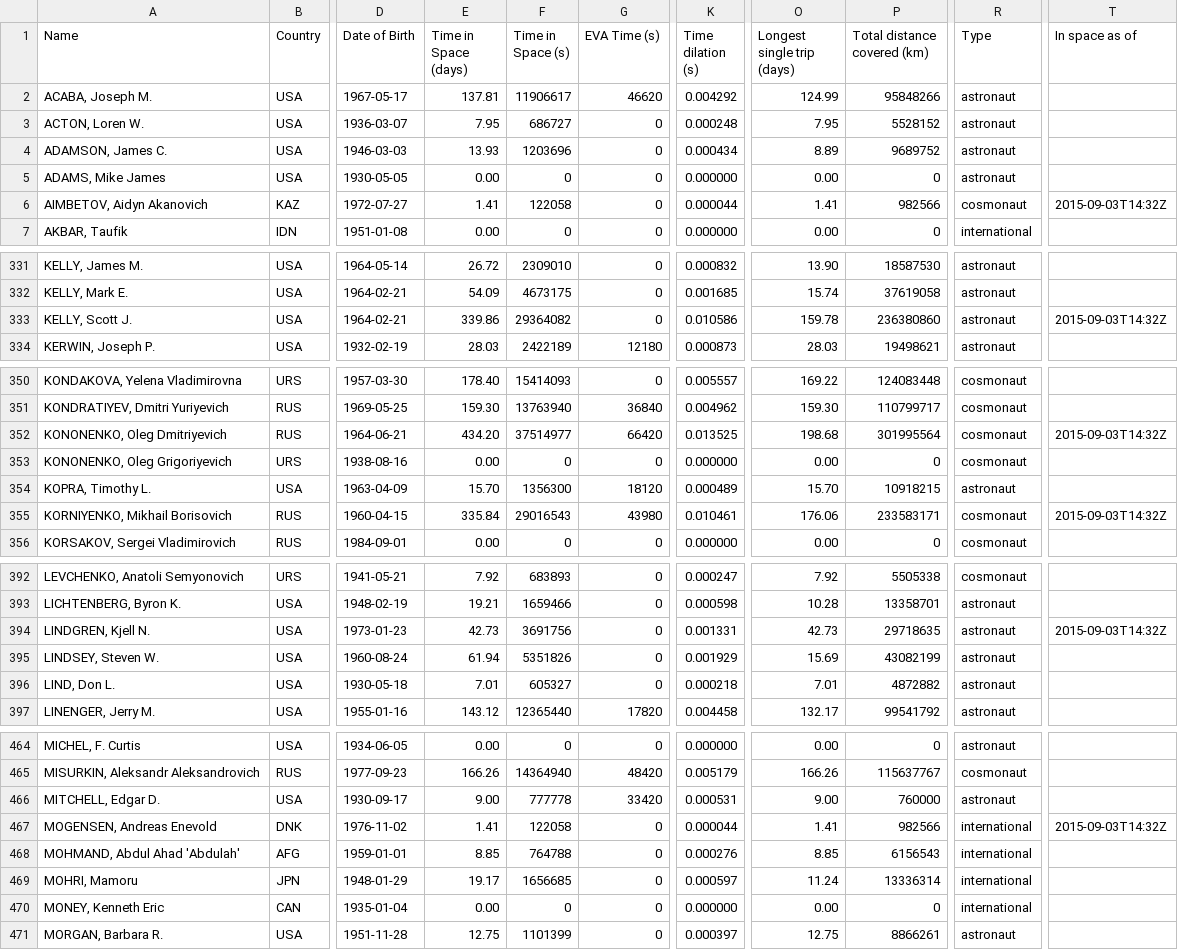
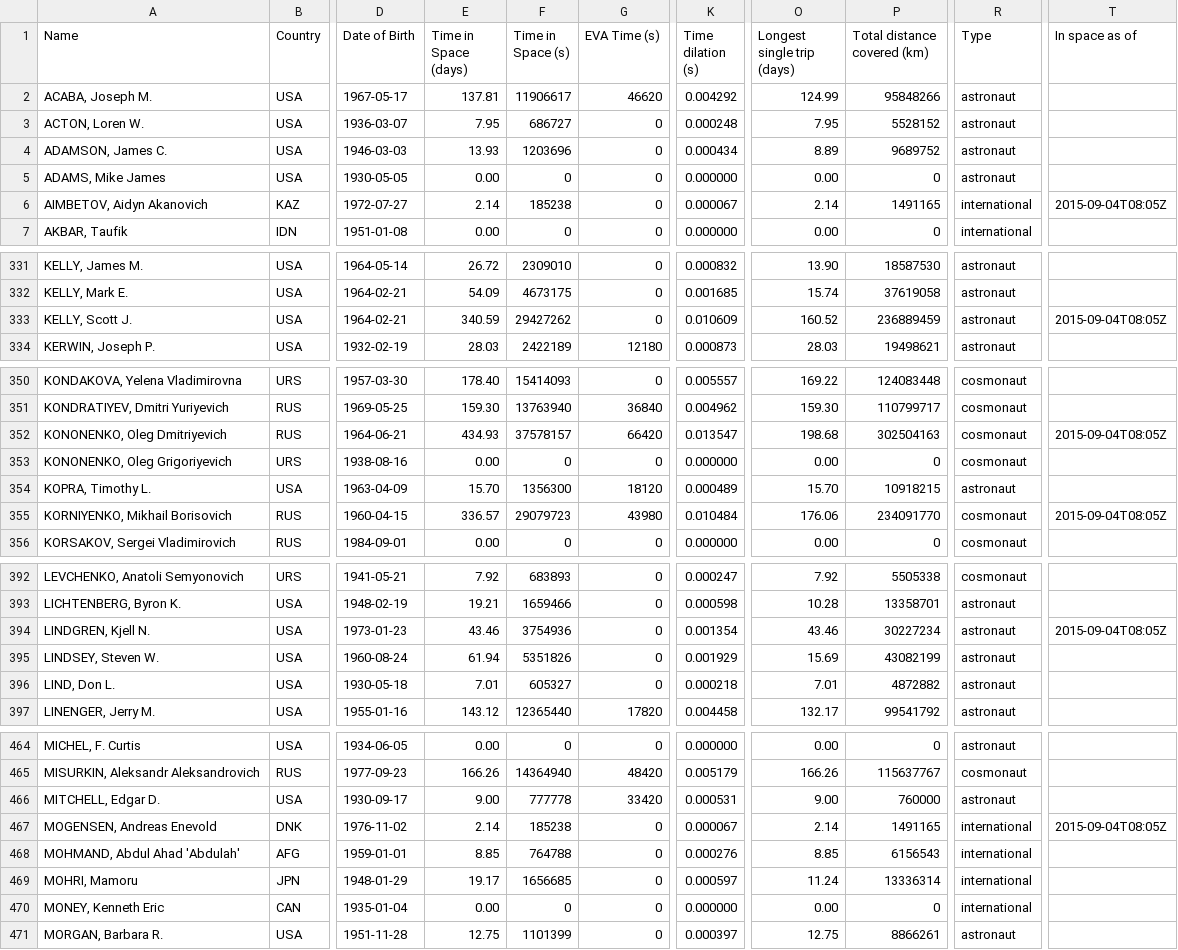
Before and after one commit to cosmos-book/cosmos-book.github.io, a TSV file: human-spaceflight/data/processed/astronauts.tsv, drawn as a sheet; only a part is shown, gaps mark what is left out; the diff covers the shown part only; the diff names each change by its address in the sheet, - before the commit and + after, or states it on an @@ line.

Commit message:
Update country/type

```diff
--- a/human-spaceflight/data/processed/astronauts.tsv
+++ b/human-spaceflight/data/processed/astronauts.tsv
-E6 (Time in Space (days)): 1.41
+E6 (Time in Space (days)): 2.14
-F6 (Time in Space (s)): 122058
+F6 (Time in Space (s)): 185238
-K6 (Time dilation (s)): 0.000044
+K6 (Time dilation (s)): 0.000067
-O6 (Longest single trip (days)): 1.41
+O6 (Longest single trip (days)): 2.14
-P6 (Total distance covered (km)): 982566
+P6 (Total distance covered (km)): 1491165
-R6 (Type): cosmonaut
+R6 (Type): international
-T6 (In space as of): 2015-09-03T14:32Z
+T6 (In space as of): 2015-09-04T08:05Z
-E333 (Time in Space (days)): 339.86
+E333 (Time in Space (days)): 340.59
-F333 (Time in Space (s)): 29364082
+F333 (Time in Space (s)): 29427262
-K333 (Time dilation (s)): 0.010586
+K333 (Time dilation (s)): 0.010609
-O333 (Longest single trip (days)): 159.78
+O333 (Longest single trip (days)): 160.52
-P333 (Total distance covered (km)): 236380860
+P333 (Total distance covered (km)): 236889459
-T333 (In space as of): 2015-09-03T14:32Z
+T333 (In space as of): 2015-09-04T08:05Z
-E352 (Time in Space (days)): 434.20
+E352 (Time in Space (days)): 434.93
-F352 (Time in Space (s)): 37514977
+F352 (Time in Space (s)): 37578157
-K352 (Time dilation (s)): 0.013525
+K352 (Time dilation (s)): 0.013547
-P352 (Total distance covered (km)): 301995564
+P352 (Total distance covered (km)): 302504163
-T352 (In space as of): 2015-09-03T14:32Z
+T352 (In space as of): 2015-09-04T08:05Z
-E355 (Time in Space (days)): 335.84
+E355 (Time in Space (days)): 336.57
-F355 (Time in Space (s)): 29016543
+F355 (Time in Space (s)): 29079723
-K355 (Time dilation (s)): 0.010461
+K355 (Time dilation (s)): 0.010484
-P355 (Total distance covered (km)): 233583171
+P355 (Total distance covered (km)): 234091770
-T355 (In space as of): 2015-09-03T14:32Z
+T355 (In space as of): 2015-09-04T08:05Z
-E394 (Time in Space (days)): 42.73
+E394 (Time in Space (days)): 43.46
-F394 (Time in Space (s)): 3691756
+F394 (Time in Space (s)): 3754936
-K394 (Time dilation (s)): 0.001331
+K394 (Time dilation (s)): 0.001354
-O394 (Longest single trip (days)): 42.73
+O394 (Longest single trip (days)): 43.46
-P394 (Total distance covered (km)): 29718635
+P394 (Total distance covered (km)): 30227234
-T394 (In space as of): 2015-09-03T14:32Z
+T394 (In space as of): 2015-09-04T08:05Z
-E467 (Time in Space (days)): 1.41
+E467 (Time in Space (days)): 2.14
-F467 (Time in Space (s)): 122058
+F467 (Time in Space (s)): 185238
-K467 (Time dilation (s)): 0.000044
+K467 (Time dilation (s)): 0.000067
-O467 (Longest single trip (days)): 1.41
+O467 (Longest single trip (days)): 2.14
-P467 (Total distance covered (km)): 982566
+P467 (Total distance covered (km)): 1491165
-T467 (In space as of): 2015-09-03T14:32Z
+T467 (In space as of): 2015-09-04T08:05Z
```
Also changed, not shown: 17 edited cells elsewhere in this file, 4 other files.
